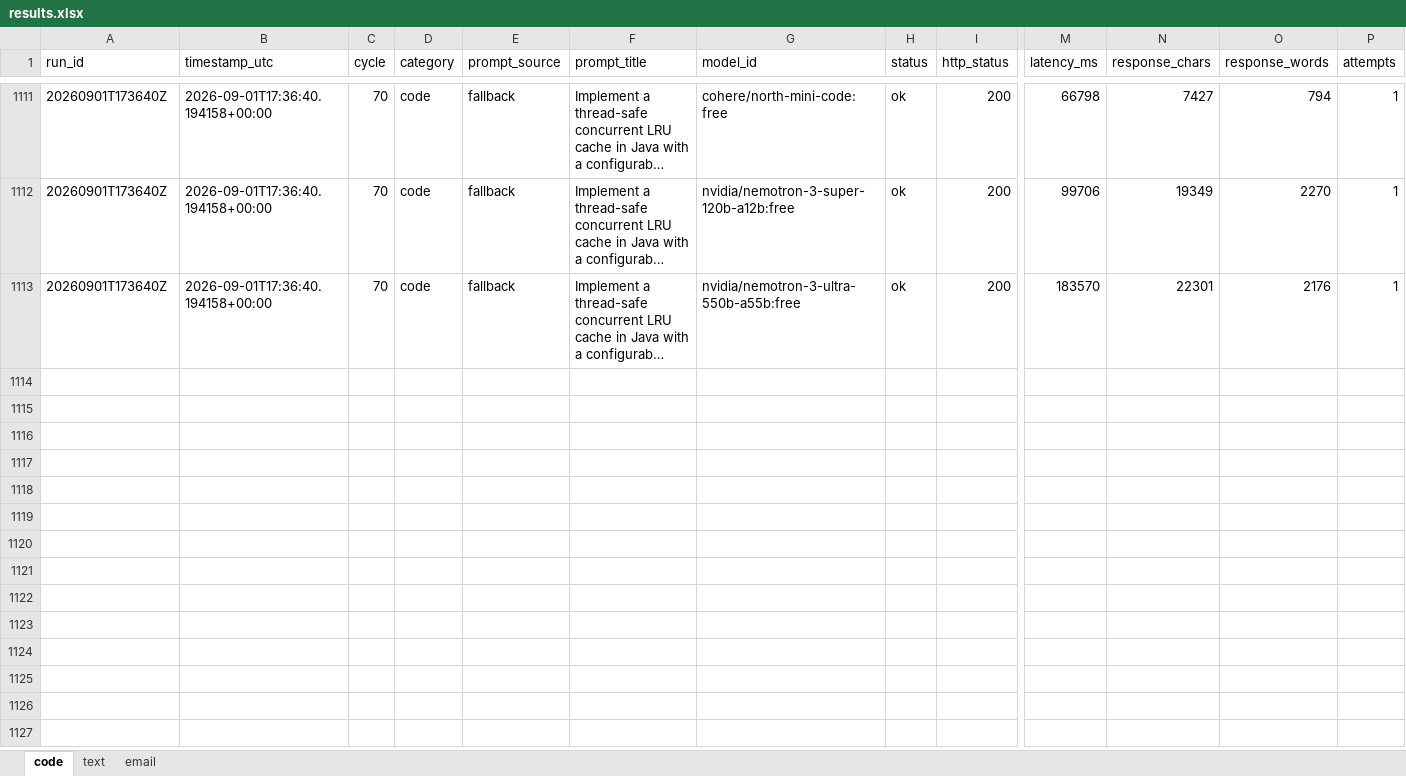
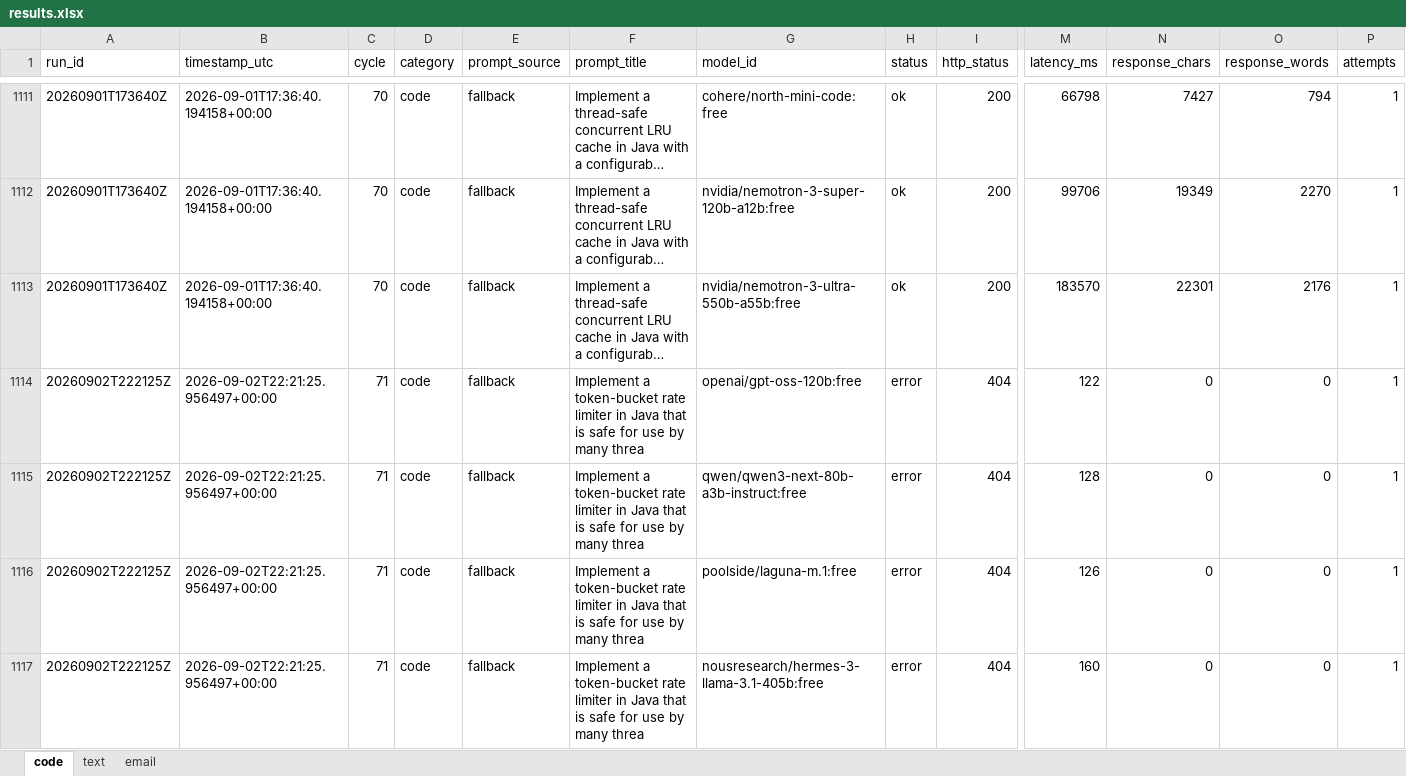
Before and after one commit to upendrasabnis/model-bench, an Excel workbook: results.xlsx, sheet code, drawn as a sheet; only a part is shown, gaps mark what is left out; long unchanged cells end in …; values as stored, in another font and other column widths than the file's, no borders; rows hold the shown columns only; the diff covers the shown part only; the diff names each change by its address in the sheet, - before the commit and + after, or states it on an @@ line.

```diff
--- a/results.xlsx (sheet code)
+++ b/results.xlsx (sheet code)
+row 1114: 20260902T222125Z | 2026-09-02T22:21:25.956497+00:00 | 71 | code | fallback | Implement a token-bucket rate limiter in Java that is safe for use by many threa | openai/gpt-oss-120b:free | error | 404 | 122 | 0 | 0 | 1
+row 1115: 20260902T222125Z | 2026-09-02T22:21:25.956497+00:00 | 71 | code | fallback | Implement a token-bucket rate limiter in Java that is safe for use by many threa | qwen/qwen3-next-80b-a3b-instruct:free | error | 404 | 128 | 0 | 0 | 1
+row 1116: 20260902T222125Z | 2026-09-02T22:21:25.956497+00:00 | 71 | code | fallback | Implement a token-bucket rate limiter in Java that is safe for use by many threa | poolside/laguna-m.1:free | error | 404 | 126 | 0 | 0 | 1
+row 1117: 20260902T222125Z | 2026-09-02T22:21:25.956497+00:00 | 71 | code | fallback | Implement a token-bucket rate limiter in Java that is safe for use by many threa | nousresearch/hermes-3-llama-3.1-405b:free | error | 404 | 160 | 0 | 0 | 1
```
Also changed, not shown: 12 added rows elsewhere in this sheet, sheet text, sheet email, 11 other files.
